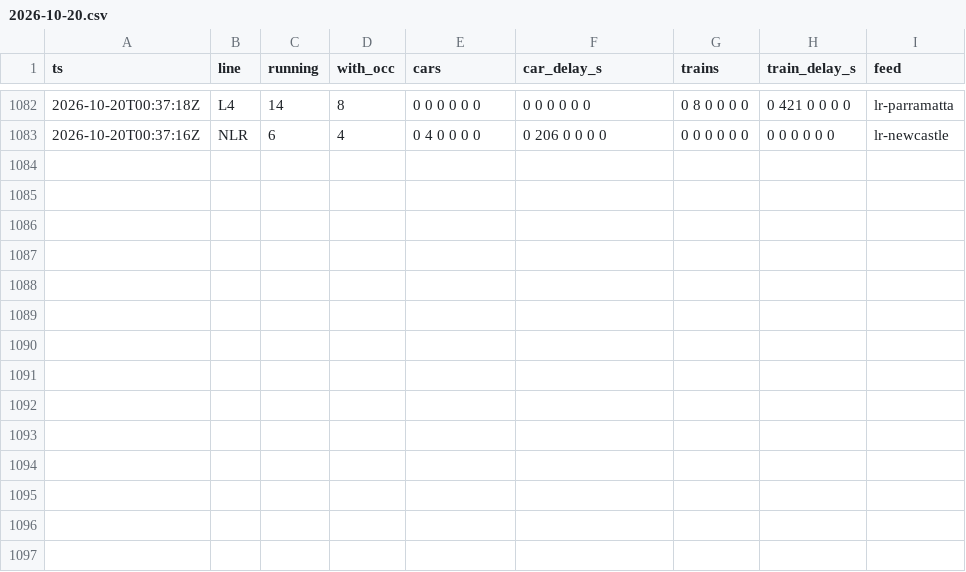
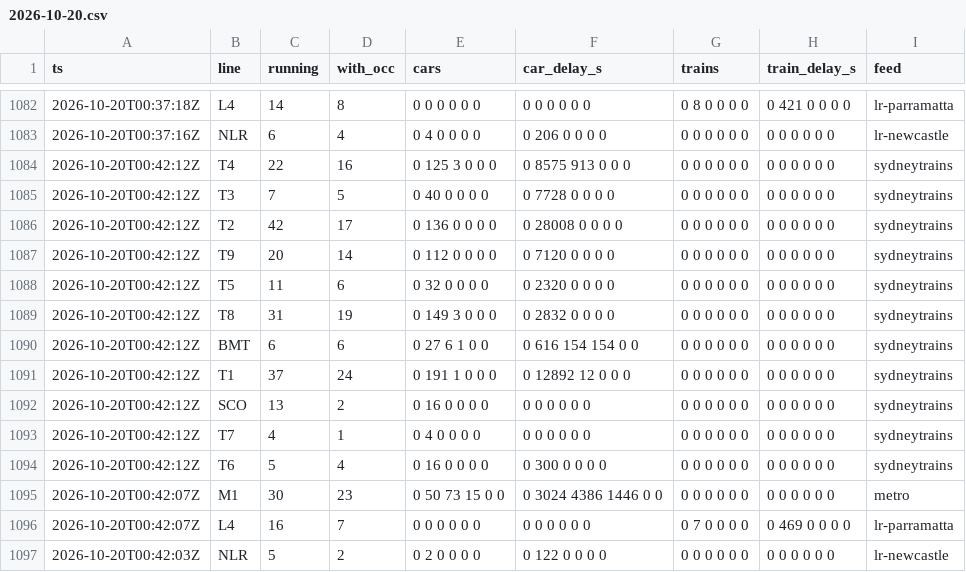
Before and after one commit to pdomoney/nsw-rail-disruptions, a CSV file: load/2026-10/2026-10-20.csv, drawn as a sheet; only a part is shown, gaps mark what is left out; the diff names each change by its address in the sheet, - before the commit and + after, or states it on an @@ line.

```diff
--- a/load/2026-10/2026-10-20.csv
+++ b/load/2026-10/2026-10-20.csv
+row 1084: 2026-10-20T00:42:12Z | T4 | 22 | 16 | 0 125 3 0 0 0 | 0 8575 913 0 0 0 | 0 0 0 0 0 0 | 0 0 0 0 0 0 | sydneytrains
+row 1085: 2026-10-20T00:42:12Z | T3 | 7 | 5 | 0 40 0 0 0 0 | 0 7728 0 0 0 0 | 0 0 0 0 0 0 | 0 0 0 0 0 0 | sydneytrains
+row 1086: 2026-10-20T00:42:12Z | T2 | 42 | 17 | 0 136 0 0 0 0 | 0 28008 0 0 0 0 | 0 0 0 0 0 0 | 0 0 0 0 0 0 | sydneytrains
+row 1087: 2026-10-20T00:42:12Z | T9 | 20 | 14 | 0 112 0 0 0 0 | 0 7120 0 0 0 0 | 0 0 0 0 0 0 | 0 0 0 0 0 0 | sydneytrains
+row 1088: 2026-10-20T00:42:12Z | T5 | 11 | 6 | 0 32 0 0 0 0 | 0 2320 0 0 0 0 | 0 0 0 0 0 0 | 0 0 0 0 0 0 | sydneytrains
+row 1089: 2026-10-20T00:42:12Z | T8 | 31 | 19 | 0 149 3 0 0 0 | 0 2832 0 0 0 0 | 0 0 0 0 0 0 | 0 0 0 0 0 0 | sydneytrains
+row 1090: 2026-10-20T00:42:12Z | BMT | 6 | 6 | 0 27 6 1 0 0 | 0 616 154 154 0 0 | 0 0 0 0 0 0 | 0 0 0 0 0 0 | sydneytrains
+row 1091: 2026-10-20T00:42:12Z | T1 | 37 | 24 | 0 191 1 0 0 0 | 0 12892 12 0 0 0 | 0 0 0 0 0 0 | 0 0 0 0 0 0 | sydneytrains
+row 1092: 2026-10-20T00:42:12Z | SCO | 13 | 2 | 0 16 0 0 0 0 | 0 0 0 0 0 0 | 0 0 0 0 0 0 | 0 0 0 0 0 0 | sydneytrains
+row 1093: 2026-10-20T00:42:12Z | T7 | 4 | 1 | 0 4 0 0 0 0 | 0 0 0 0 0 0 | 0 0 0 0 0 0 | 0 0 0 0 0 0 | sydneytrains
+row 1094: 2026-10-20T00:42:12Z | T6 | 5 | 4 | 0 16 0 0 0 0 | 0 300 0 0 0 0 | 0 0 0 0 0 0 | 0 0 0 0 0 0 | sydneytrains
+row 1095: 2026-10-20T00:42:07Z | M1 | 30 | 23 | 0 50 73 15 0 0 | 0 3024 4386 1446 0 0 | 0 0 0 0 0 0 | 0 0 0 0 0 0 | metro
+row 1096: 2026-10-20T00:42:07Z | L4 | 16 | 7 | 0 0 0 0 0 0 | 0 0 0 0 0 0 | 0 7 0 0 0 0 | 0 469 0 0 0 0 | lr-parramatta
+row 1097: 2026-10-20T00:42:03Z | NLR | 5 | 2 | 0 2 0 0 0 0 | 0 122 0 0 0 0 | 0 0 0 0 0 0 | 0 0 0 0 0 0 | lr-newcastle
```
Also changed, not shown: delays/2026-10/2026-10-20.csv, runs/2026-10.csv, 3 other files.
